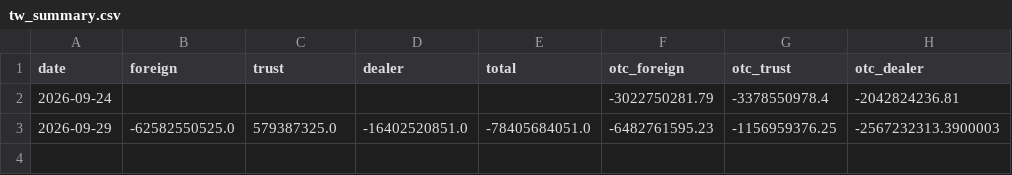
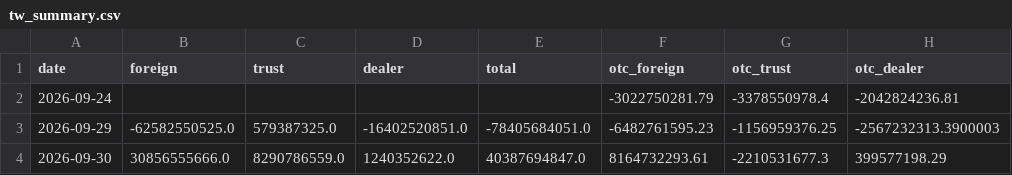
Before and after one commit to tinachen1120-coder/fund-flow, a CSV file: data/tw_summary.csv, drawn as a sheet; the diff names each change by its address in the sheet, - before the commit and + after, or states it on an @@ line.

```diff
--- a/data/tw_summary.csv
+++ b/data/tw_summary.csv
+row 4: 2026-09-30 | 30856555666.0 | 8290786559.0 | 1240352622.0 | 40387694847.0 | 8164732293.61 | -2210531677.3 | 399577198.29
```
Also changed, not shown: 6 other files.
